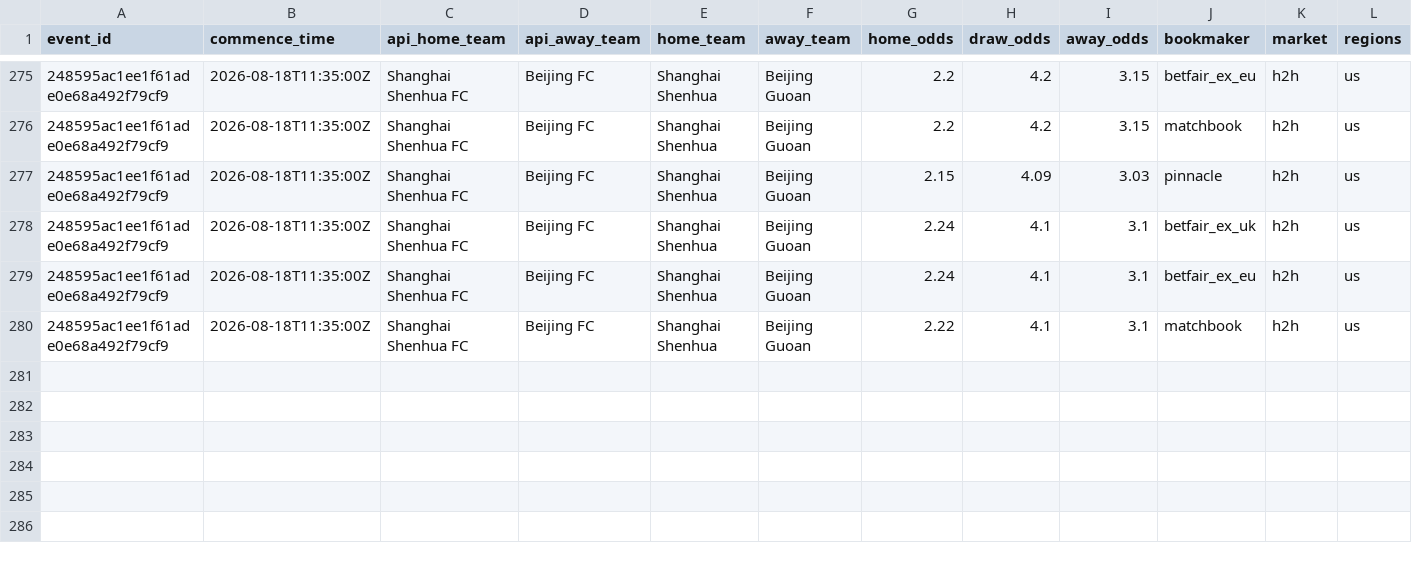
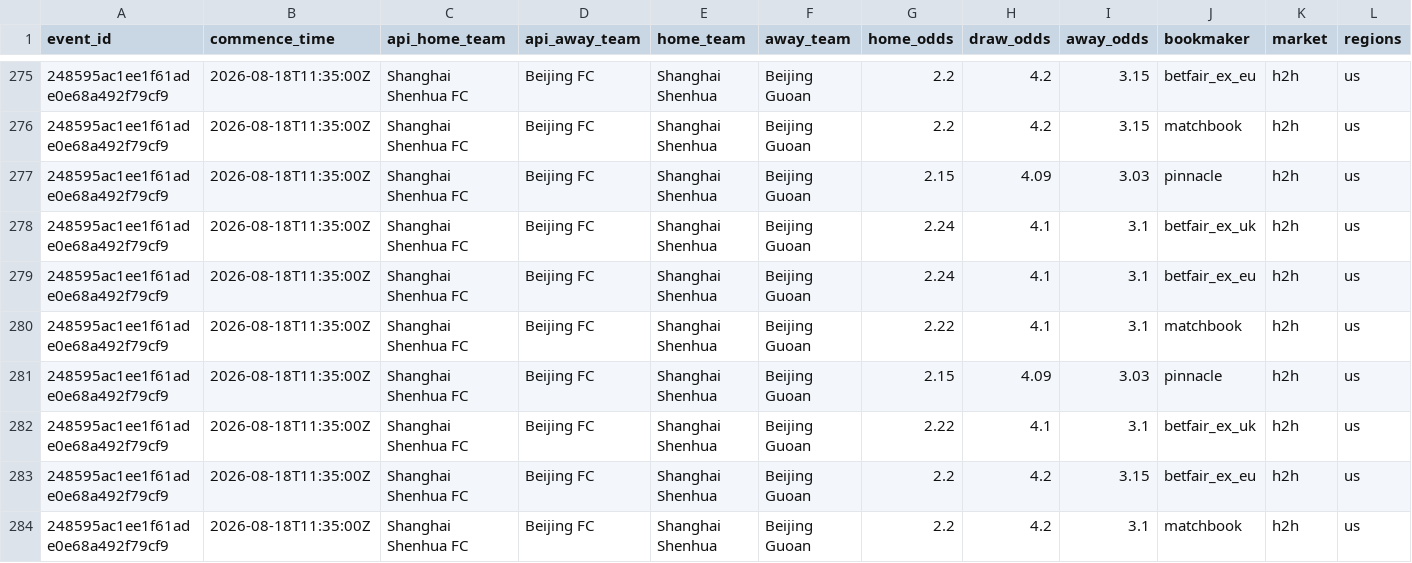
Before and after one commit to jiajun-builds/betmodel, a CSV file: data/raw_data/CHN_pinnacle_spreads_history.csv, drawn as a sheet; only a part is shown, gaps mark what is left out; rows hold the shown columns only; the diff names each change by its address in the sheet, - before the commit and + after, or states it on an @@ line.

```diff
--- a/data/raw_data/CHN_pinnacle_spreads_history.csv
+++ b/data/raw_data/CHN_pinnacle_spreads_history.csv
+row 281: 248595ac1ee1f61ade0e68a492f79cf9 | 2026-08-18T11:35:00Z | Shanghai Shenhua FC | Beijing FC | Shanghai Shenhua | Beijing Guoan | 2.15 | 4.09 | 3.03 | pinnacle | h2h | us
+row 282: 248595ac1ee1f61ade0e68a492f79cf9 | 2026-08-18T11:35:00Z | Shanghai Shenhua FC | Beijing FC | Shanghai Shenhua | Beijing Guoan | 2.22 | 4.1 | 3.1 | betfair_ex_uk | h2h | us
+row 283: 248595ac1ee1f61ade0e68a492f79cf9 | 2026-08-18T11:35:00Z | Shanghai Shenhua FC | Beijing FC | Shanghai Shenhua | Beijing Guoan | 2.2 | 4.2 | 3.15 | betfair_ex_eu | h2h | us
+row 284: 248595ac1ee1f61ade0e68a492f79cf9 | 2026-08-18T11:35:00Z | Shanghai Shenhua FC | Beijing FC | Shanghai Shenhua | Beijing Guoan | 2.2 | 4.2 | 3.1 | matchbook | h2h | us
```
